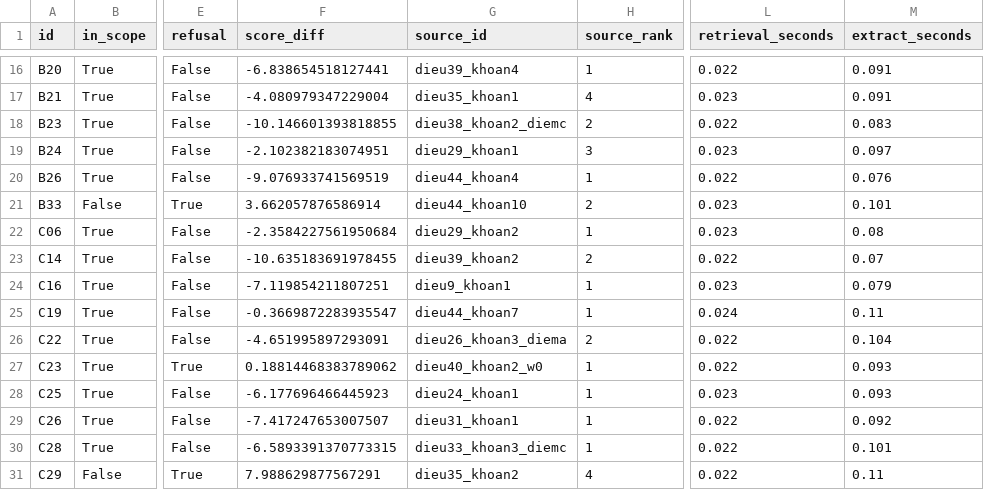
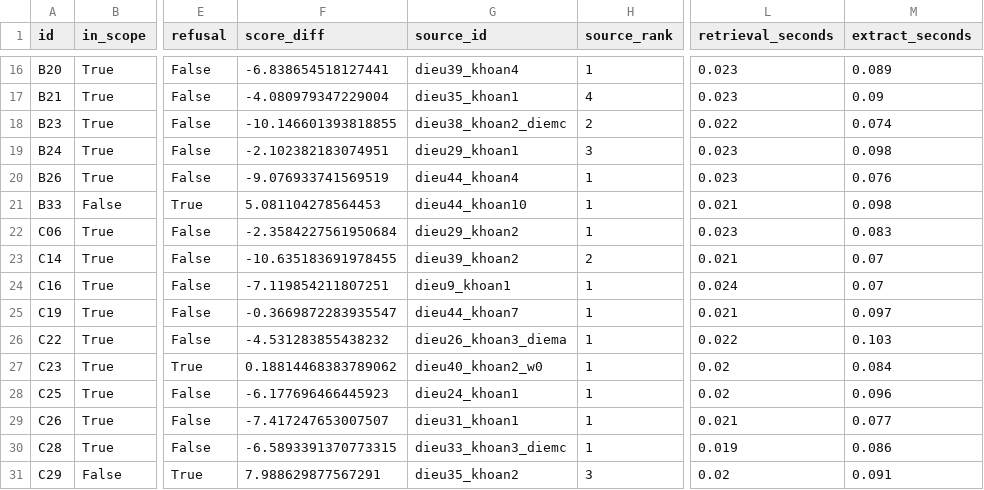
Before and after one commit to htr08/DL-Group09-vietnamese-qa-rag, a CSV file: docs/results/extractive_dev/extractive_dev_items.csv, drawn as a sheet; only a part is shown, gaps mark what is left out; the diff covers the shown part only; the diff names each change by its address in the sheet, - before the commit and + after, or states it on an @@ line.

Commit message:
docs: replace extractive dev results with a run on the merged retrieval (323599d)

```diff
--- a/docs/results/extractive_dev/extractive_dev_items.csv
+++ b/docs/results/extractive_dev/extractive_dev_items.csv
-L16 (retrieval_seconds): 0.022
+L16 (retrieval_seconds): 0.023
-M16 (extract_seconds): 0.091
+M16 (extract_seconds): 0.089
-M17 (extract_seconds): 0.091
+M17 (extract_seconds): 0.09
-M18 (extract_seconds): 0.083
+M18 (extract_seconds): 0.074
-M19 (extract_seconds): 0.097
+M19 (extract_seconds): 0.098
-L20 (retrieval_seconds): 0.022
+L20 (retrieval_seconds): 0.023
-F21 (score_diff): 3.662057876586914
+F21 (score_diff): 5.081104278564453
-H21 (source_rank): 2
+H21 (source_rank): 1
-L21 (retrieval_seconds): 0.023
+L21 (retrieval_seconds): 0.021
-M21 (extract_seconds): 0.101
+M21 (extract_seconds): 0.098
-M22 (extract_seconds): 0.08
+M22 (extract_seconds): 0.083
-L23 (retrieval_seconds): 0.022
+L23 (retrieval_seconds): 0.021
-L24 (retrieval_seconds): 0.023
+L24 (retrieval_seconds): 0.024
-M24 (extract_seconds): 0.079
+M24 (extract_seconds): 0.07
-L25 (retrieval_seconds): 0.024
+L25 (retrieval_seconds): 0.021
-M25 (extract_seconds): 0.11
+M25 (extract_seconds): 0.097
-F26 (score_diff): -4.651995897293091
+F26 (score_diff): -4.531283855438232
-H26 (source_rank): 2
+H26 (source_rank): 1
-M26 (extract_seconds): 0.104
+M26 (extract_seconds): 0.103
-L27 (retrieval_seconds): 0.022
+L27 (retrieval_seconds): 0.02
-M27 (extract_seconds): 0.093
+M27 (extract_seconds): 0.084
-L28 (retrieval_seconds): 0.023
+L28 (retrieval_seconds): 0.02
-M28 (extract_seconds): 0.093
+M28 (extract_seconds): 0.096
-L29 (retrieval_seconds): 0.022
+L29 (retrieval_seconds): 0.021
-M29 (extract_seconds): 0.092
+M29 (extract_seconds): 0.077
-L30 (retrieval_seconds): 0.022
+L30 (retrieval_seconds): 0.019
-M30 (extract_seconds): 0.101
+M30 (extract_seconds): 0.086
-H31 (source_rank): 4
+H31 (source_rank): 3
-L31 (retrieval_seconds): 0.022
+L31 (retrieval_seconds): 0.02
-M31 (extract_seconds): 0.11
+M31 (extract_seconds): 0.091
```
Also changed, not shown: 33 edited cells elsewhere in this file, 2 other files.
